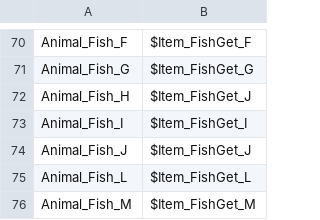
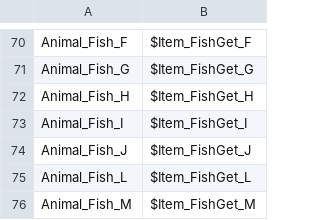
Before and after one commit to zeldamods/objmap-totk, a CSV file: missing.csv, drawn as a sheet; only a part is shown, gaps mark what is left out.

Commit message:
Fix name for Animal_Fish_H
Fixes #69

```diff
--- a/missing.csv
+++ b/missing.csv
@@ -71,3 +71,3 @@ Animal_Fish_F, $Item_FishGet_F
 Animal_Fish_G, $Item_FishGet_G
-Animal_Fish_H, $Item_FishGet_J
+Animal_Fish_H, $Item_FishGet_H
 Animal_Fish_I, $Item_FishGet_I
```
